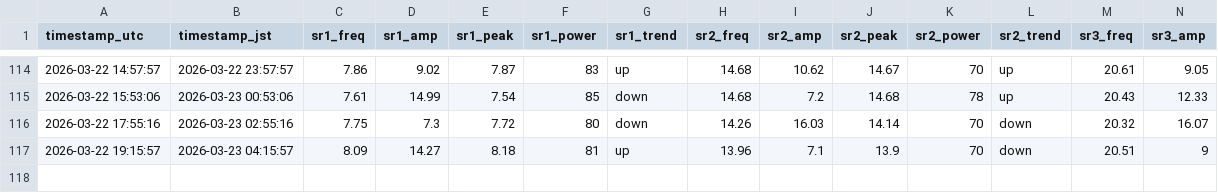
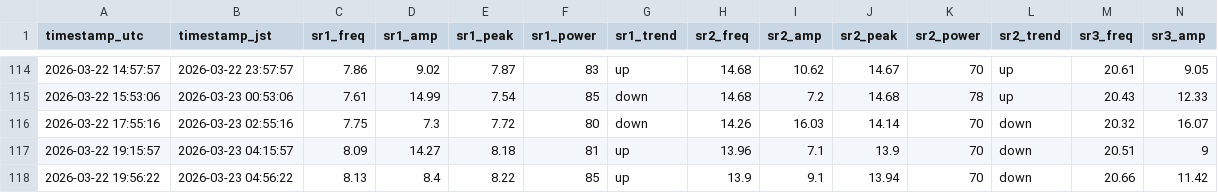
Before and after one commit to mitsulow/schumann-monitor, a CSV file: data/schumann_log.csv, drawn as a sheet; only a part is shown, gaps mark what is left out; rows hold the shown columns only; the diff names each change by its address in the sheet, - before the commit and + after, or states it on an @@ line.

Commit message:
📡 2026-03-22 19:56 UTC

```diff
--- a/data/schumann_log.csv
+++ b/data/schumann_log.csv
+row 118: 2026-03-22 19:56:22 | 2026-03-23 04:56:22 | 8.13 | 8.4 | 8.22 | 85 | up | 13.9 | 9.1 | 13.94 | 70 | down | 20.66 | 11.42
```
